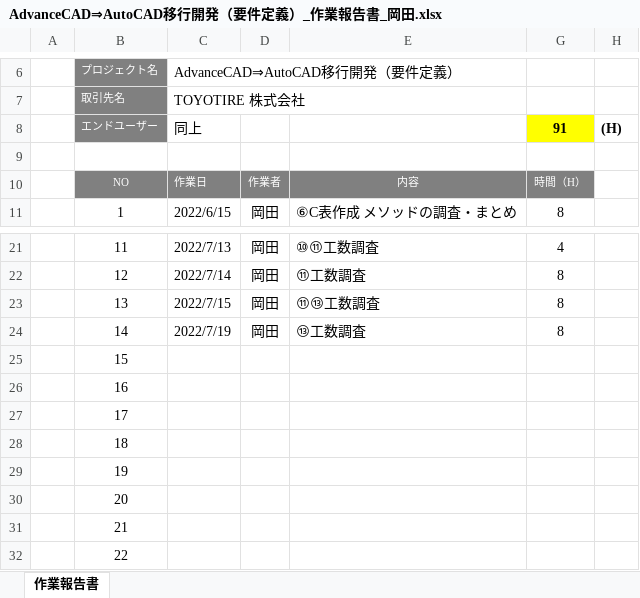
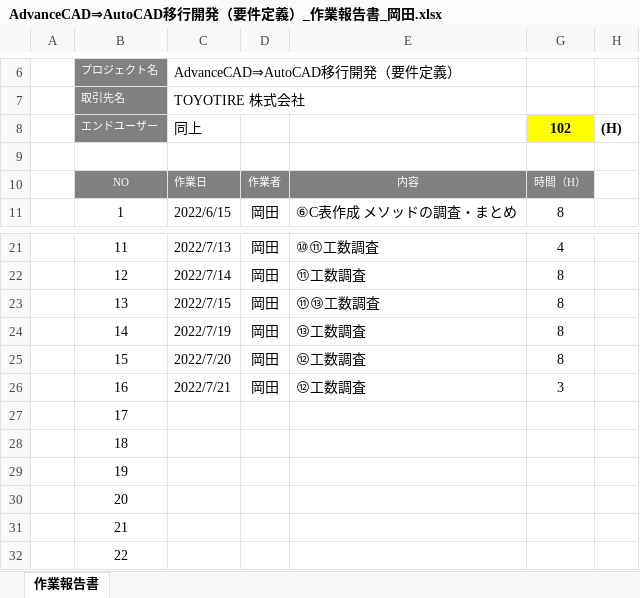
Before and after one commit to ichiro-uehara/TOYOTIRE_BRAND, an Excel workbook: 作業報告書/AdvanceCAD⇒AutoCAD移行開発（要件定義）_作業報告書_岡田.xlsx, sheet 作業報告書, drawn as a sheet; only a part is shown, gaps mark what is left out; values as stored, in another font and other column widths than the file's, no borders; charts and pictures and conditional formats not drawn; the diff names each change by its address in the sheet, - before the commit and + after, or states it on an @@ line.

Commit message:
[update] カスタム仕様書_岡田

```diff
--- a/作業報告書/AdvanceCAD⇒AutoCAD移行開発（要件定義）_作業報告書_岡田.xlsx (sheet 作業報告書)
+++ b/作業報告書/AdvanceCAD⇒AutoCAD移行開発（要件定義）_作業報告書_岡田.xlsx (sheet 作業報告書)
-G8: 91
+G8: 102
-C25: (empty)
+C25: 2022/7/20
-D25:D26: (empty)
+D25:D26: 岡田
-E25:E26: (empty)
+E25:E26: ⑫工数調査
-G25: (empty)
+G25: 8
-C26: (empty)
+C26: 2022/7/21
-G26: (empty)
+G26: 3
```
